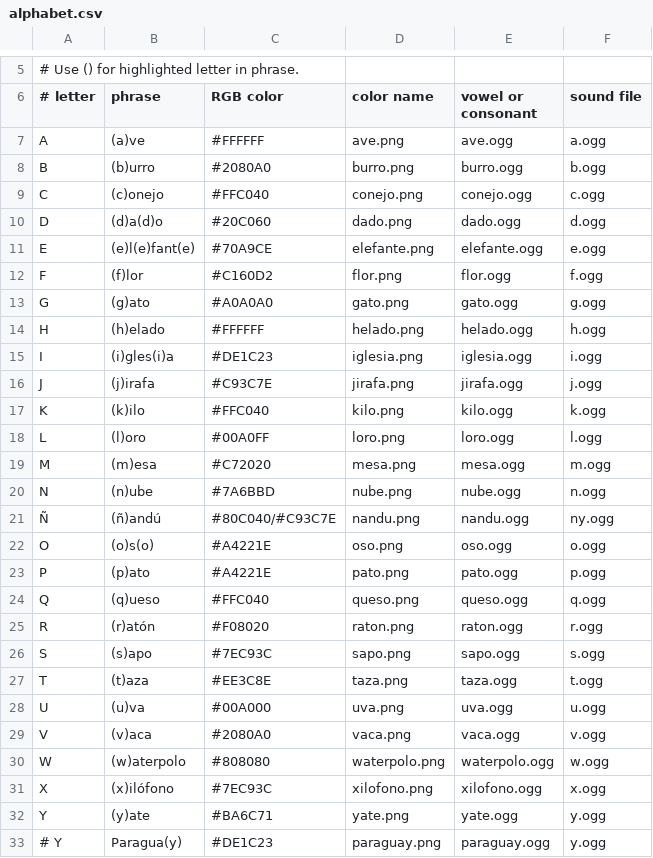
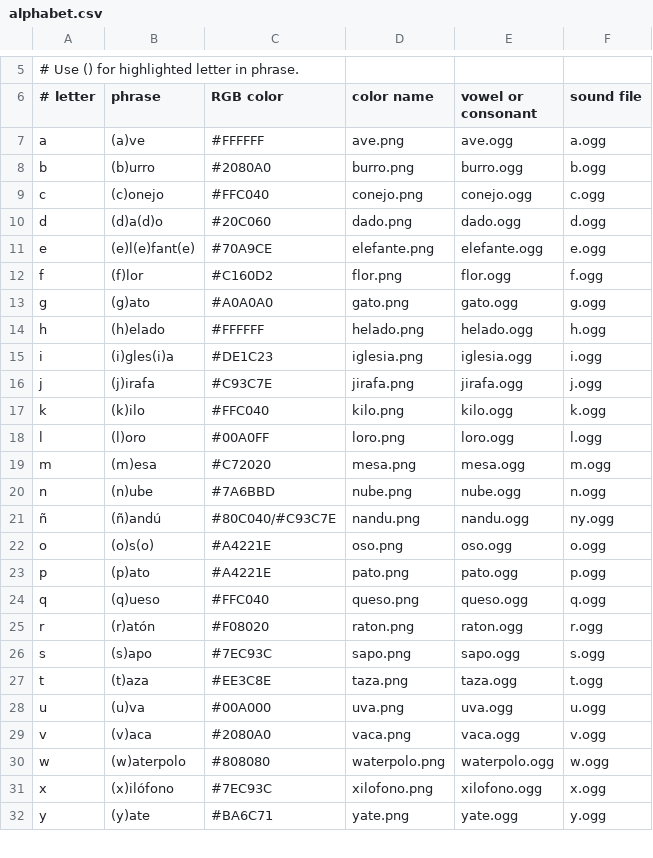
Before and after one commit to sugarlabs/iknowmyabcs, a CSV file: lessons/es/alphabet.csv, drawn as a sheet; only a part is shown, gaps mark what is left out; the diff covers the shown part only.

```diff
--- a/lessons/es/alphabet.csv
+++ b/lessons/es/alphabet.csv
@@ -6,28 +6,27 @@
 # letter, phrase, RGB color, color name, vowel or consonant, sound file,
-A, (a)ve, #FFFFFF, ave.png, ave.ogg, a.ogg
-B, (b)urro, #2080A0, burro.png, burro.ogg, b.ogg
-C, (c)onejo, #FFC040, conejo.png, conejo.ogg, c.ogg
-D, (d)a(d)o, #20C060, dado.png, dado.ogg, d.ogg
-E, (e)l(e)fant(e), #70A9CE, elefante.png, elefante.ogg, e.ogg
-F, (f)lor, #C160D2, flor.png, flor.ogg, f.ogg
-G, (g)ato, #A0A0A0, gato.png, gato.ogg, g.ogg
-H, (h)elado, #FFFFFF, helado.png, helado.ogg, h.ogg
-I, (i)gles(i)a, #DE1C23, iglesia.png, iglesia.ogg, i.ogg
-J, (j)irafa, #C93C7E, jirafa.png, jirafa.ogg, j.ogg
-K, (k)ilo, #FFC040, kilo.png, kilo.ogg, k.ogg
-L, (l)oro, #00A0FF, loro.png, loro.ogg, l.ogg
-M, (m)esa, #C72020, mesa.png, mesa.ogg, m.ogg
-N, (n)ube, #7A6BBD, nube.png, nube.ogg, n.ogg
-Ñ, (ñ)andú, #80C040/#C93C7E, nandu.png, nandu.ogg, ny.ogg
-O, (o)s(o), #A4221E, oso.png, oso.ogg, o.ogg
-P, (p)ato, #A4221E, pato.png, pato.ogg, p.ogg
-Q, (q)ueso, #FFC040, queso.png, queso.ogg, q.ogg
-R, (r)atón, #F08020, raton.png, raton.ogg, r.ogg
-S, (s)apo, #7EC93C, sapo.png, sapo.ogg, s.ogg
-T, (t)aza, #EE3C8E, taza.png, taza.ogg, t.ogg
-U, (u)va, #00A000, uva.png, uva.ogg, u.ogg
-V, (v)aca, #2080A0, vaca.png, vaca.ogg, v.ogg
-W, (w)aterpolo, #808080, waterpolo.png, waterpolo.ogg, w.ogg
-X, (x)ilófono, #7EC93C, xilofono.png, xilofono.ogg, x.ogg
-Y, (y)ate, #BA6C71, yate.png, yate.ogg, y.ogg
-# Y, Paragua(y), #DE1C23, paraguay.png, paraguay.ogg, y.ogg
+a, (a)ve, #FFFFFF, ave.png, ave.ogg, a.ogg
+b, (b)urro, #2080A0, burro.png, burro.ogg, b.ogg
+c, (c)onejo, #FFC040, conejo.png, conejo.ogg, c.ogg
+d, (d)a(d)o, #20C060, dado.png, dado.ogg, d.ogg
+e, (e)l(e)fant(e), #70A9CE, elefante.png, elefante.ogg, e.ogg
+f, (f)lor, #C160D2, flor.png, flor.ogg, f.ogg
+g, (g)ato, #A0A0A0, gato.png, gato.ogg, g.ogg
+h, (h)elado, #FFFFFF, helado.png, helado.ogg, h.ogg
+i, (i)gles(i)a, #DE1C23, iglesia.png, iglesia.ogg, i.ogg
+j, (j)irafa, #C93C7E, jirafa.png, jirafa.ogg, j.ogg
+k, (k)ilo, #FFC040, kilo.png, kilo.ogg, k.ogg
+l, (l)oro, #00A0FF, loro.png, loro.ogg, l.ogg
+m, (m)esa, #C72020, mesa.png, mesa.ogg, m.ogg
+n, (n)ube, #7A6BBD, nube.png, nube.ogg, n.ogg
+ñ, (ñ)andú, #80C040/#C93C7E, nandu.png, nandu.ogg, ny.ogg
+o, (o)s(o), #A4221E, oso.png, oso.ogg, o.ogg
+p, (p)ato, #A4221E, pato.png, pato.ogg, p.ogg
+q, (q)ueso, #FFC040, queso.png, queso.ogg, q.ogg
+r, (r)atón, #F08020, raton.png, raton.ogg, r.ogg
+s, (s)apo, #7EC93C, sapo.png, sapo.ogg, s.ogg
+t, (t)aza, #EE3C8E, taza.png, taza.ogg, t.ogg
+u, (u)va, #00A000, uva.png, uva.ogg, u.ogg
+v, (v)aca, #2080A0, vaca.png, vaca.ogg, v.ogg
+w, (w)aterpolo, #808080, waterpolo.png, waterpolo.ogg, w.ogg
+x, (x)ilófono, #7EC93C, xilofono.png, xilofono.ogg, x.ogg
+y, (y)ate, #BA6C71, yate.png, yate.ogg, y.ogg
```
Also changed, not shown: 2 removed rows and 1 edited cell elsewhere in this file, 1 other file.
